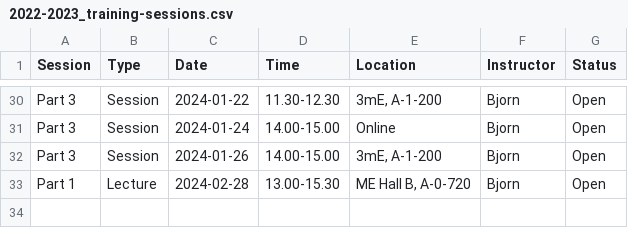
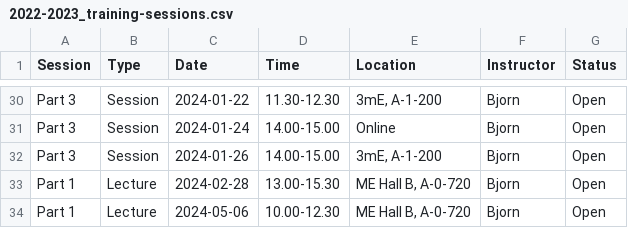
Before and after one commit to 3mE-Data-Stewards/3mE-PhD-DMP-training, a CSV file: 2022-2023_training-sessions.csv, drawn as a sheet; only a part is shown, gaps mark what is left out; the diff names each change by its address in the sheet, - before the commit and + after, or states it on an @@ line.

Commit message:
update schedule

```diff
--- a/2022-2023_training-sessions.csv
+++ b/2022-2023_training-sessions.csv
+row 34: Part 1 | Lecture | 2024-05-06 | 10.00-12.30 | ME Hall B, A-0-720 | Bjorn | Open
```
